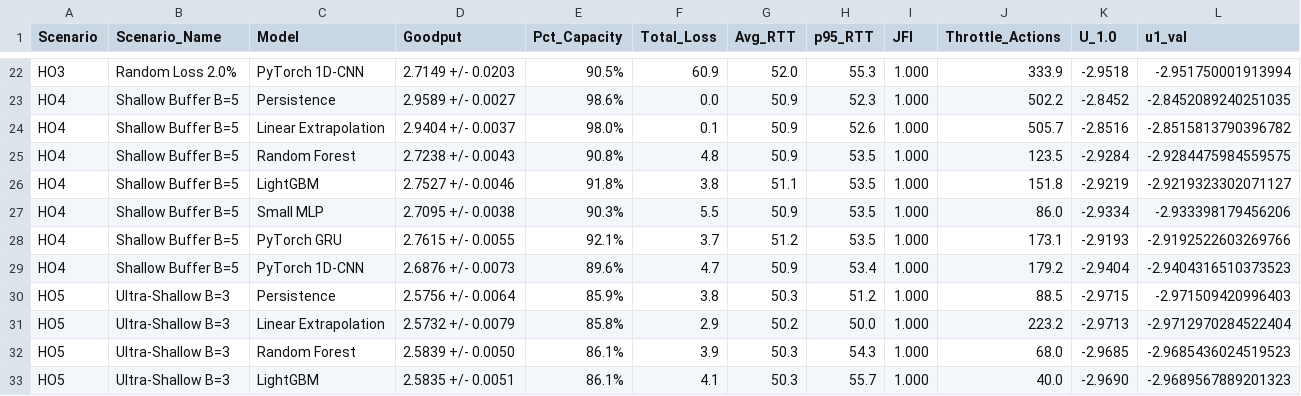
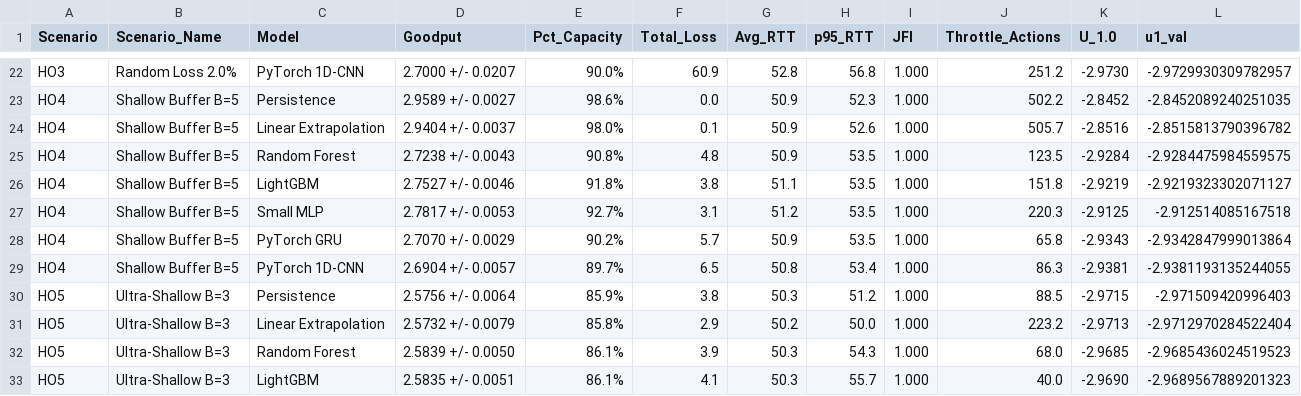
Before and after one commit to pardhuvenkatta/ML-Based-Predictive-TCP-Congestion-Control, a CSV file: supervised_closed_loop_held_out.csv, drawn as a sheet; only a part is shown, gaps mark what is left out; the diff covers the shown part only; the diff names each change by its address in the sheet, - before the commit and + after, or states it on an @@ line.

```diff
--- a/supervised_closed_loop_held_out.csv
+++ b/supervised_closed_loop_held_out.csv
-D22 (Goodput): 2.7149 +/- 0.0203
+D22 (Goodput): 2.7000 +/- 0.0207
-E22 (Pct_Capacity): 90.5%
+E22 (Pct_Capacity): 90.0%
-G22 (Avg_RTT): 52.0
+G22 (Avg_RTT): 52.8
-H22 (p95_RTT): 55.3
+H22 (p95_RTT): 56.8
-J22 (Throttle_Actions): 333.9
+J22 (Throttle_Actions): 251.2
-K22 (U_1.0): -2.9518
+K22 (U_1.0): -2.9730
-L22 (u1_val): -2.951750001913994
+L22 (u1_val): -2.9729930309782957
-D27 (Goodput): 2.7095 +/- 0.0038
+D27 (Goodput): 2.7817 +/- 0.0053
-E27 (Pct_Capacity): 90.3%
+E27 (Pct_Capacity): 92.7%
-F27 (Total_Loss): 5.5
+F27 (Total_Loss): 3.1
-G27 (Avg_RTT): 50.9
+G27 (Avg_RTT): 51.2
-J27 (Throttle_Actions): 86.0
+J27 (Throttle_Actions): 220.3
-K27 (U_1.0): -2.9334
+K27 (U_1.0): -2.9125
-L27 (u1_val): -2.933398179456206
+L27 (u1_val): -2.912514085167518
-D28 (Goodput): 2.7615 +/- 0.0055
+D28 (Goodput): 2.7070 +/- 0.0029
-E28 (Pct_Capacity): 92.1%
+E28 (Pct_Capacity): 90.2%
-F28 (Total_Loss): 3.7
+F28 (Total_Loss): 5.7
-G28 (Avg_RTT): 51.2
+G28 (Avg_RTT): 50.9
-J28 (Throttle_Actions): 173.1
+J28 (Throttle_Actions): 65.8
-K28 (U_1.0): -2.9193
+K28 (U_1.0): -2.9343
-L28 (u1_val): -2.9192522603269766
+L28 (u1_val): -2.9342847999013864
-D29 (Goodput): 2.6876 +/- 0.0073
+D29 (Goodput): 2.6904 +/- 0.0057
-E29 (Pct_Capacity): 89.6%
+E29 (Pct_Capacity): 89.7%
-F29 (Total_Loss): 4.7
+F29 (Total_Loss): 6.5
-G29 (Avg_RTT): 50.9
+G29 (Avg_RTT): 50.8
-J29 (Throttle_Actions): 179.2
+J29 (Throttle_Actions): 86.3
-K29 (U_1.0): -2.9404
+K29 (U_1.0): -2.9381
-L29 (u1_val): -2.9404316510373523
+L29 (u1_val): -2.9381193135244055
```
Also changed, not shown: 115 edited cells elsewhere in this file, supervised_offline_metrics.csv, 8 other files.
